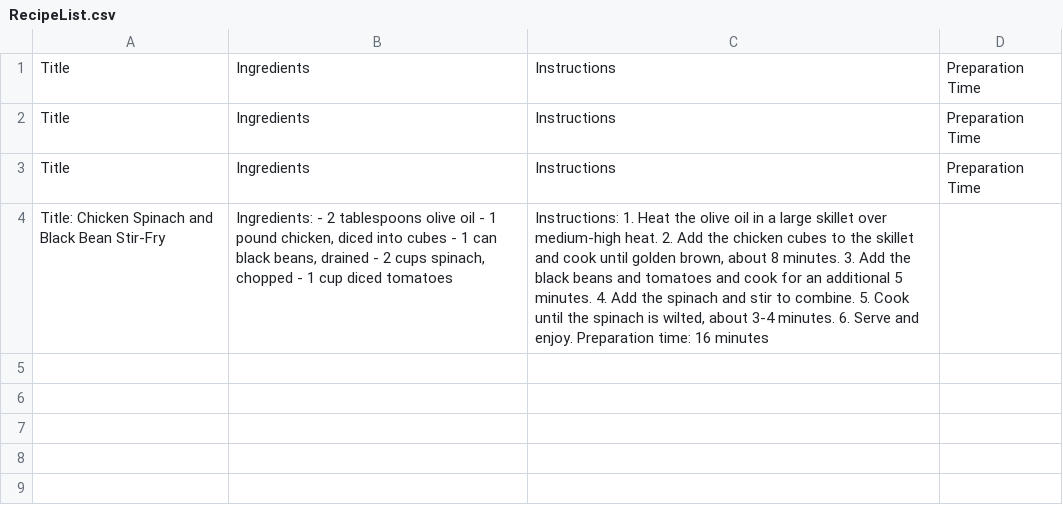
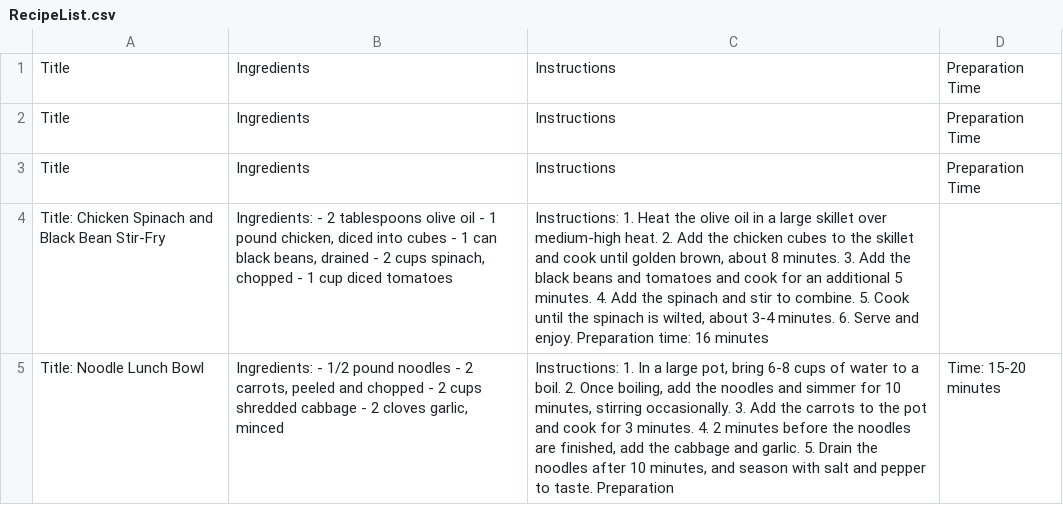
Before and after one commit to ucsd-cse110-fa23/cse-110-project-team-8, a CSV file: RecipeList.csv, drawn as a sheet.

Commit message:
updated recipelist

```diff
--- a/RecipeList.csv
+++ b/RecipeList.csv
@@ -4 +4,2 @@
 "Title: Chicken Spinach and Black Bean Stir-Fry ","Ingredients: - 2 tablespoons olive oil - 1 pound chicken, diced into cubes - 1 can black beans, drained - 2 cups spinach, chopped - 1 cup diced tomatoes ","Instructions: 1. Heat the olive oil in a large skillet over medium-high heat. 2. Add the chicken cubes to the skillet and cook until golden brown, about 8 minutes. 3. Add the black beans and tomatoes and cook for an additional 5 minutes. 4. Add the spinach and stir to combine. 5. Cook until the spinach is wilted, about 3-4 minutes. 6. Serve and enjoy. Preparation time: 16 minutes ",""
+"Title: Noodle Lunch Bowl ","Ingredients: - 1/2 pound noodles - 2 carrots, peeled and chopped - 2 cups shredded cabbage - 2 cloves garlic, minced ","Instructions: 1. In a large pot, bring 6-8 cups of water to a boil. 2. Once boiling, add the noodles and simmer for 10 minutes, stirring occasionally. 3. Add the carrots to the pot and cook for 3 minutes. 4. 2 minutes before the noodles are finished, add the cabbage and garlic. 5. Drain the noodles after 10 minutes, and season with salt and pepper to taste. Preparation ","Time: 15-20 minutes "
```
Also changed, not shown: 15 other files.
